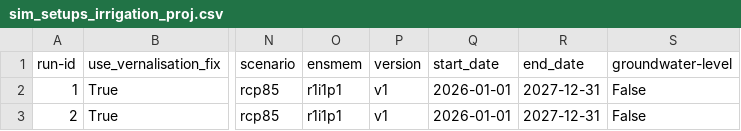
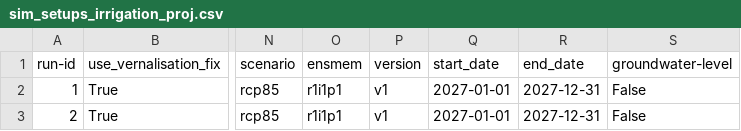
Before and after one commit to zalf-rpm/monica-agritwin, a CSV file: sim_setups_irrigation_proj.csv, drawn as a sheet; only a part is shown, gaps mark what is left out; the diff names each change by its address in the sheet, - before the commit and + after, or states it on an @@ line.

Commit message:
Change start date in sim setup

```diff
--- a/sim_setups_irrigation_proj.csv
+++ b/sim_setups_irrigation_proj.csv
-Q2:Q3 (start_date): 2026-01-01
+Q2:Q3 (start_date): 2027-01-01
```
